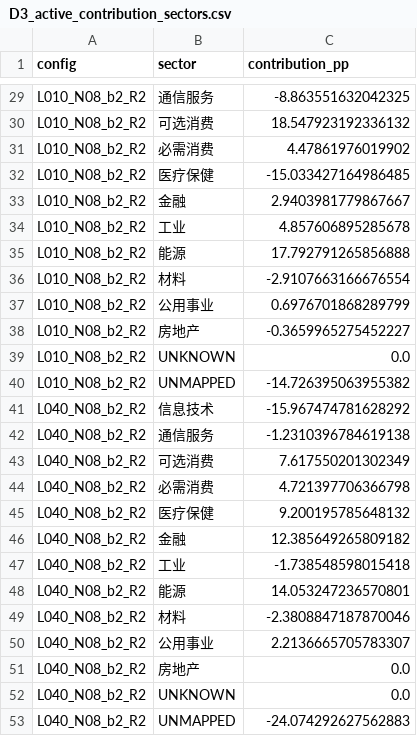
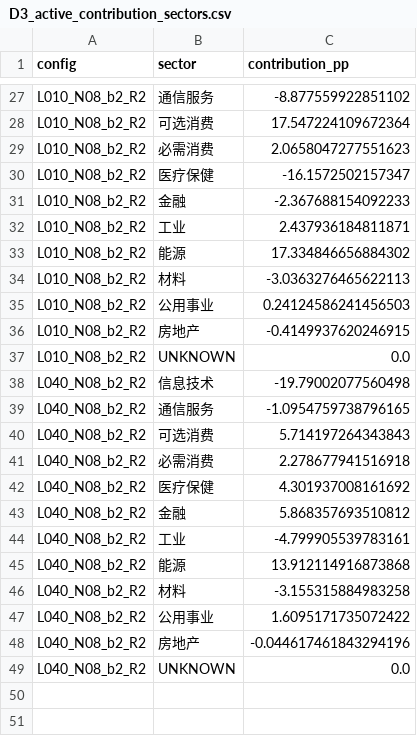
Before and after one commit to EdwinXu108/TrendLead, a CSV file: research/v05/diagnostics/D0/D3_active_contribution_sectors.csv, drawn as a sheet; only a part is shown, gaps mark what is left out; removed rows and columns are numbered as before the commit, all else as after; the diff covers the shown part only; the diff names each change by its address in the sheet, - before the commit and + after, or states it on an @@ line.

```diff
--- a/research/v05/diagnostics/D0/D3_active_contribution_sectors.csv
+++ b/research/v05/diagnostics/D0/D3_active_contribution_sectors.csv
-C27 (contribution_pp): -8.863551632042325
+C27 (contribution_pp): -8.877559922851102
-C28 (contribution_pp): 18.547923192336132
+C28 (contribution_pp): 17.547224109672364
-C29 (contribution_pp): 4.47861976019902
+C29 (contribution_pp): 2.0658047277551623
-C30 (contribution_pp): -15.033427164986485
+C30 (contribution_pp): -16.1572502157347
-C31 (contribution_pp): 2.9403981779867667
+C31 (contribution_pp): -2.367688154092233
-C32 (contribution_pp): 4.857606895285678
+C32 (contribution_pp): 2.437936184811871
-C33 (contribution_pp): 17.792791265856888
+C33 (contribution_pp): 17.334846656884302
-C34 (contribution_pp): -2.9107663166676554
+C34 (contribution_pp): -3.0363276465622113
-C35 (contribution_pp): 0.6976701868289799
+C35 (contribution_pp): 0.24124586241456503
-C36 (contribution_pp): -0.3659965275452227
+C36 (contribution_pp): -0.4149937620246915
-row 40: L010_N08_b2_R2 | UNMAPPED | -14.726395063955382
-C38 (contribution_pp): -15.967474781628292
+C38 (contribution_pp): -19.79002077560498
-C39 (contribution_pp): -1.2310396784619138
+C39 (contribution_pp): -1.0954759738796165
-C40 (contribution_pp): 7.617550201302349
+C40 (contribution_pp): 5.714197264343843
-C41 (contribution_pp): 4.721397706366798
+C41 (contribution_pp): 2.278677941516918
-C42 (contribution_pp): 9.200195785648132
+C42 (contribution_pp): 4.301937008161692
-C43 (contribution_pp): 12.385649265809182
+C43 (contribution_pp): 5.868357693510812
-C44 (contribution_pp): -1.738548598015418
+C44 (contribution_pp): -4.799905539783161
-C45 (contribution_pp): 14.053247236570801
+C45 (contribution_pp): 13.912114916873868
-C46 (contribution_pp): -2.3808847187870046
+C46 (contribution_pp): -3.155315884983258
-C47 (contribution_pp): 2.2136665705783307
+C47 (contribution_pp): 1.6095171735072422
-C48 (contribution_pp): 0.0
+C48 (contribution_pp): -0.044617461843294196
-row 53: L040_N08_b2_R2 | UNMAPPED | -24.074292627562883
```
Also changed, not shown: 2 removed rows and 23 edited cells elsewhere in this file, research/v05/diagnostics/D0/D3_sector_weights.csv, research/v05/diagnostics/D0/D6_missing_by_sector.csv, 6 other files.
